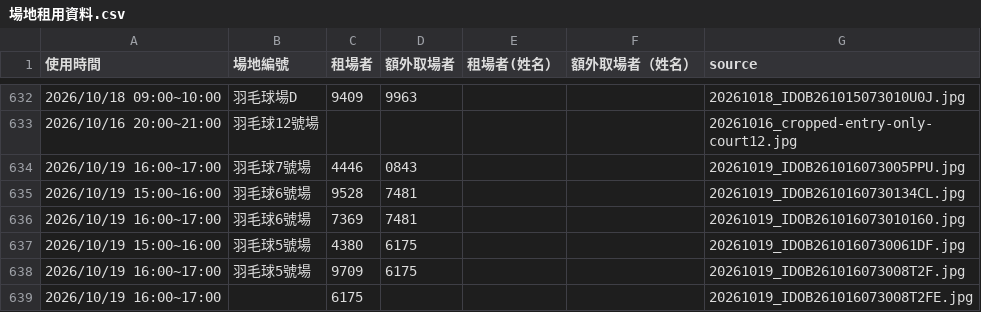
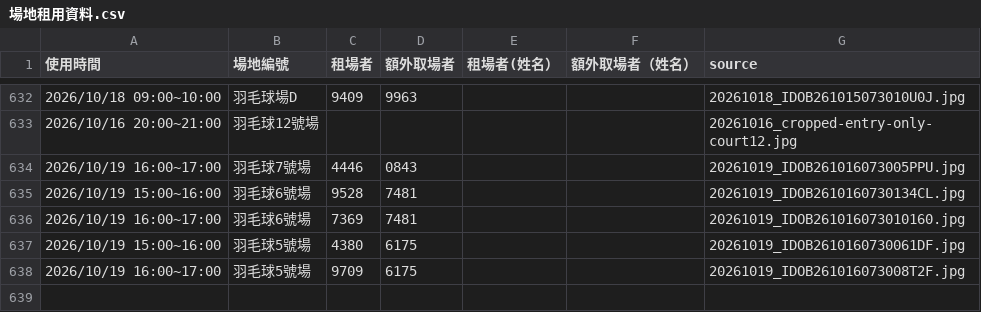
Before and after one commit to adidasracket-Lao/sports-court-booking, a CSV file: 場地租用資料.csv, drawn as a sheet; only a part is shown, gaps mark what is left out.

```diff
--- a/場地租用資料.csv
+++ b/場地租用資料.csv
@@ -638,2 +638 @@
 2026/10/19 16:00~17:00,羽毛球5號場,9709,6175,,,20261019_IDOB261016073008T2F.jpg
-2026/10/19 16:00~17:00,,6175,,,,20261019_IDOB261016073008T2FE.jpg
```
Also changed, not shown: 1 other file.
